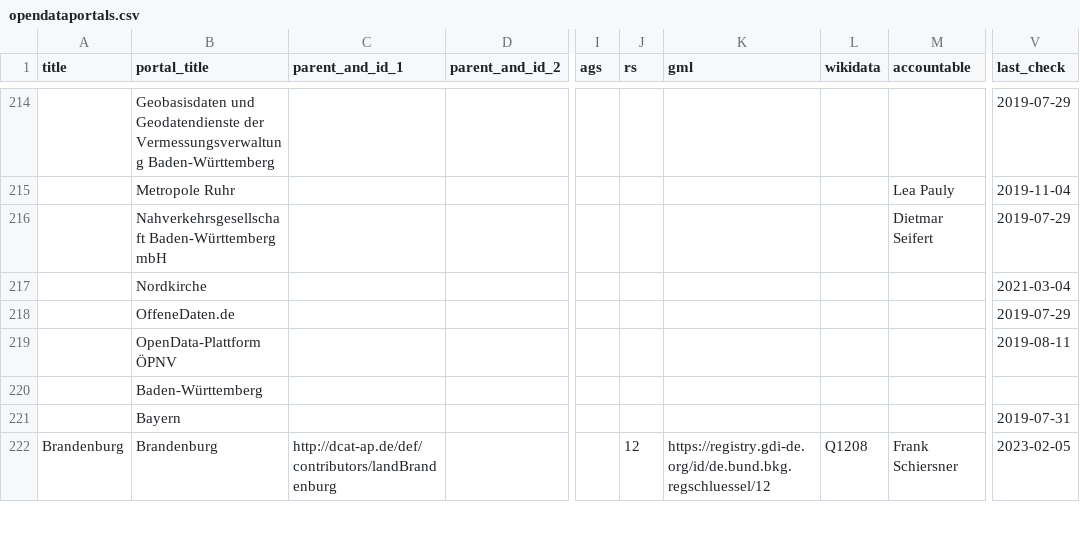
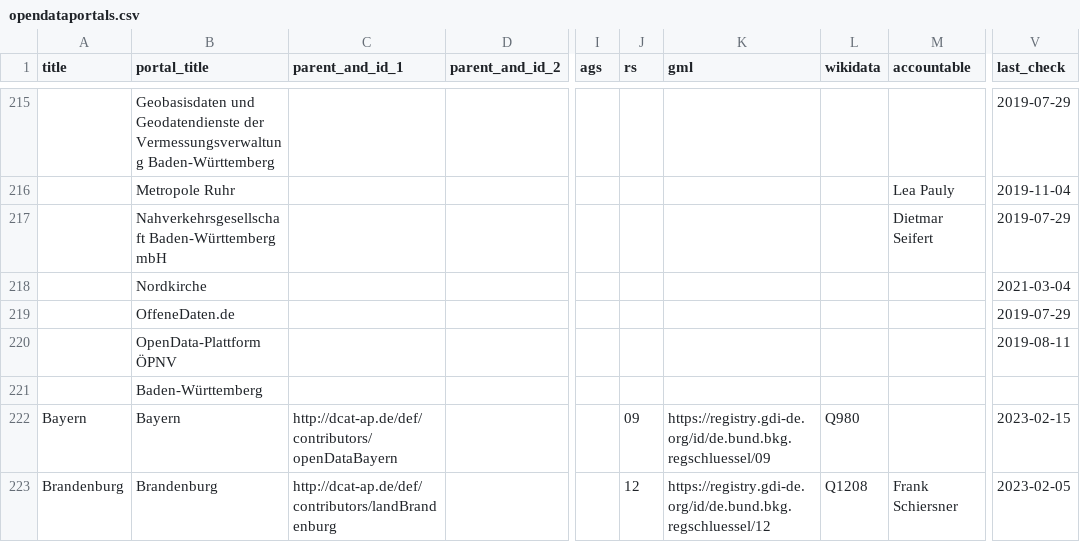
Before and after one commit to opendata-guru/govdata-monitor, a CSV file: data/opendataportals.csv, drawn as a sheet; only a part is shown, gaps mark what is left out; addresses are those after the commit; the diff covers the shown part only; the diff names each change by its address in the sheet, - before the commit and + after, or states it on an @@ line.

```diff
--- a/data/opendataportals.csv
+++ b/data/opendataportals.csv
-A222 (title): (empty)
+A222 (title): Bayern
-C222 (parent_and_id_1): (empty)
+C222 (parent_and_id_1): http://dcat-ap.de/def/contributors/openDataBayern
-J222 (rs): (empty)
+J222 (rs): 09
-K222 (gml): (empty)
+K222 (gml): https://registry.gdi-de.org/id/de.bund.bkg.regschluessel/09
-L222 (wikidata): (empty)
+L222 (wikidata): Q980
-V222 (last_check): 2019-07-31
+V222 (last_check): 2023-02-15
```
Also changed, not shown: 2 added rows and 9 edited cells elsewhere in this file, 1 other file.
